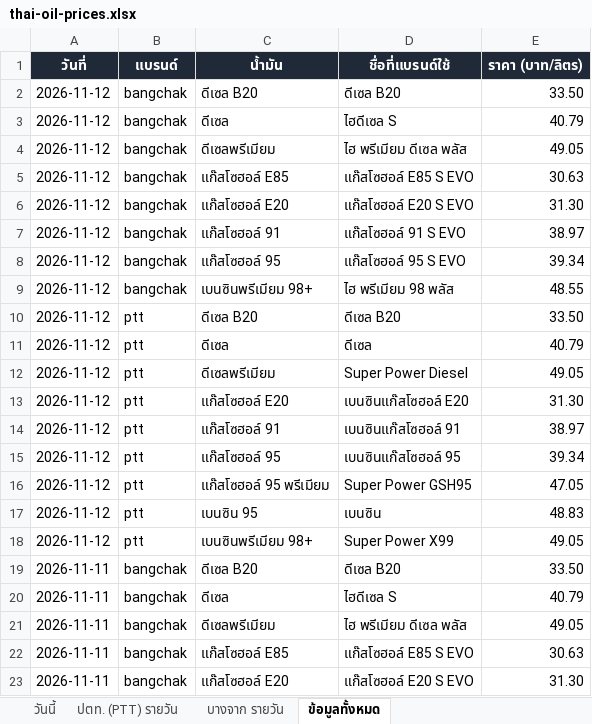
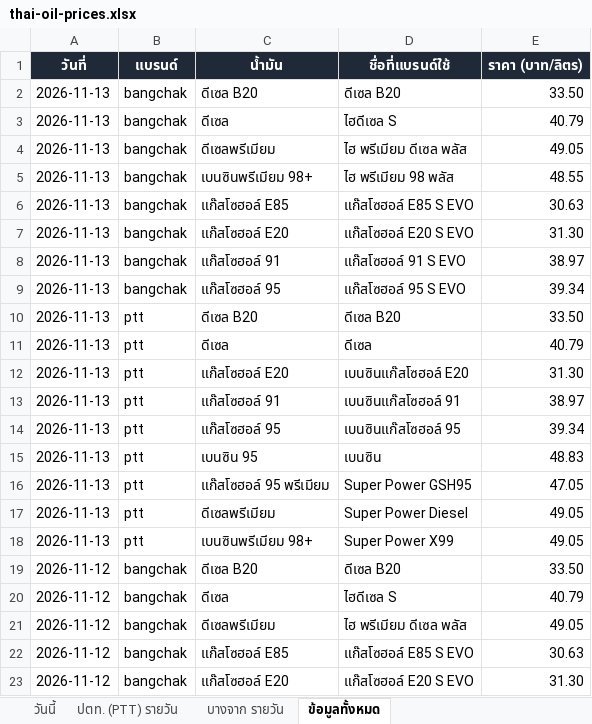
Before and after one commit to chasvitf/thai-oil-prices, an Excel workbook: data/thai-oil-prices.xlsx, sheet ข้อมูลทั้งหมด, drawn as a sheet; only a part is shown; the shorter side is filled out with more unchanged rows; values as stored, in another font and other column widths than the file's, no borders; the diff covers the shown part only; the diff names each change by its address in the sheet, - before the commit and + after, or states it on an @@ line.

```diff
--- a/data/thai-oil-prices.xlsx (sheet ข้อมูลทั้งหมด)
+++ b/data/thai-oil-prices.xlsx (sheet ข้อมูลทั้งหมด)
+row 2: 2026-11-13 | bangchak | ดีเซล B20 | ดีเซล B20 | 33.50
+row 3: 2026-11-13 | bangchak | ดีเซล | ไฮดีเซล S | 40.79
+row 4: 2026-11-13 | bangchak | ดีเซลพรีเมียม | ไฮ พรีเมียม ดีเซล พลัส | 49.05
+row 5: 2026-11-13 | bangchak | เบนซินพรีเมียม 98+ | ไฮ พรีเมียม 98 พลัส | 48.55
+row 6: 2026-11-13 | bangchak | แก๊สโซฮอล์ E85 | แก๊สโซฮอล์ E85 S EVO | 30.63
+row 7: 2026-11-13 | bangchak | แก๊สโซฮอล์ E20 | แก๊สโซฮอล์ E20 S EVO | 31.30
+row 8: 2026-11-13 | bangchak | แก๊สโซฮอล์ 91 | แก๊สโซฮอล์ 91 S EVO | 38.97
+row 9: 2026-11-13 | bangchak | แก๊สโซฮอล์ 95 | แก๊สโซฮอล์ 95 S EVO | 39.34
+row 10: 2026-11-13 | ptt | ดีเซล B20 | ดีเซล B20 | 33.50
+row 11: 2026-11-13 | ptt | ดีเซล | ดีเซล | 40.79
+row 12: 2026-11-13 | ptt | แก๊สโซฮอล์ E20 | เบนซินแก๊สโซฮอล์ E20 | 31.30
+row 13: 2026-11-13 | ptt | แก๊สโซฮอล์ 91 | เบนซินแก๊สโซฮอล์ 91 | 38.97
+row 14: 2026-11-13 | ptt | แก๊สโซฮอล์ 95 | เบนซินแก๊สโซฮอล์ 95 | 39.34
+row 15: 2026-11-13 | ptt | เบนซิน 95 | เบนซิน | 48.83
+row 16: 2026-11-13 | ptt | แก๊สโซฮอล์ 95 พรีเมียม | Super Power GSH95 | 47.05
+row 17: 2026-11-13 | ptt | ดีเซลพรีเมียม | Super Power Diesel | 49.05
+row 18: 2026-11-13 | ptt | เบนซินพรีเมียม 98+ | Super Power X99 | 49.05
```
Also changed, not shown: 4 edited cells elsewhere in this sheet, sheet ปตท. (PTT) รายวัน, sheet บางจาก รายวัน, 2 other files.
